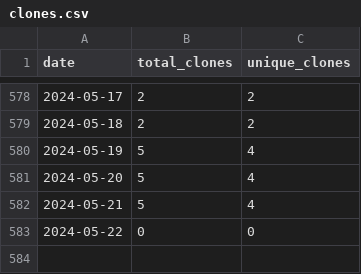
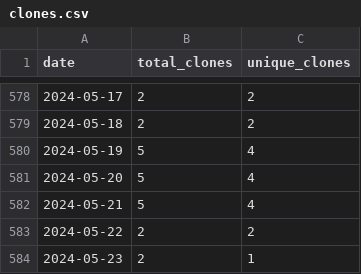
Before and after one commit to merrymitch/COMP3500, a CSV file: .traffic/clones.csv, drawn as a sheet; only a part is shown, gaps mark what is left out.

Commit message:
Updating repository traffic

```diff
--- a/.traffic/clones.csv
+++ b/.traffic/clones.csv
@@ -582,2 +582,3 @@ date,total_clones,unique_clones
 2024-05-21,5,4
-2024-05-22,0,0
+2024-05-22,2,2
+2024-05-23,2,1
```
Also changed, not shown: .traffic/views.csv, 3 other files.
